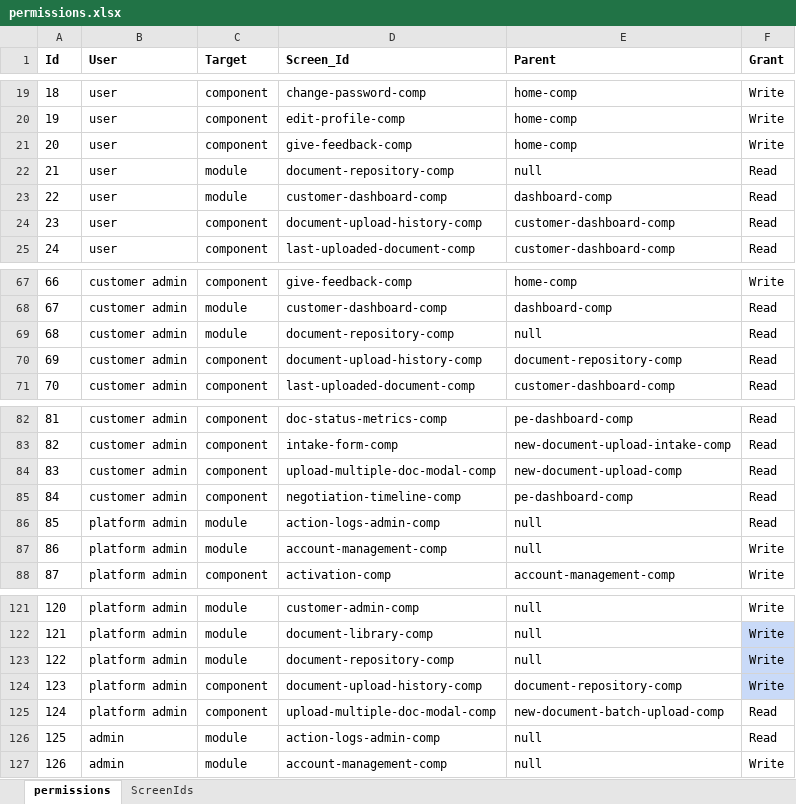
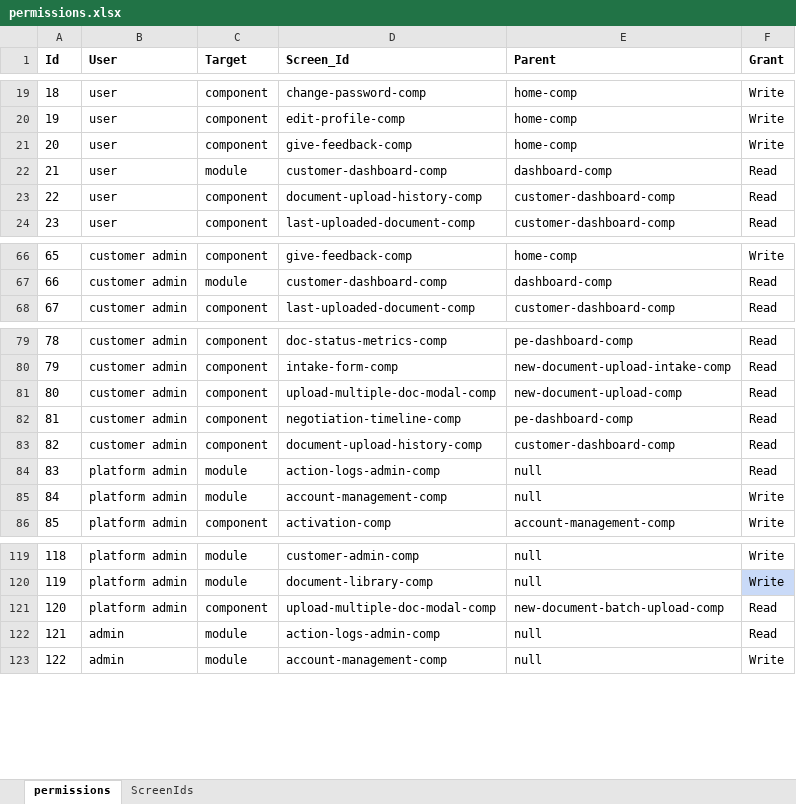
Before and after one commit to bejaz-lc/roles-permissions, an Excel workbook: permissions.xlsx, sheet permissions, drawn as a sheet; only a part is shown, gaps mark what is left out; values as stored, in another font and other column widths than the file's, no borders; conditional formats not drawn; removed rows and columns are numbered as before the commit, all else as after; the diff names each change by its address in the sheet, - before the commit and + after, or states it on an @@ line.

Commit message:
Updated permissions for Document Repository.

```diff
--- a/permissions.xlsx (sheet permissions)
+++ b/permissions.xlsx (sheet permissions)
-row 22: 21 | user | module | document-repository-comp | null | Read
@@ column A (Id) renumbered from row 22 down @@
-row 69: 68 | customer admin | module | document-repository-comp | null | Read
-row 70: 69 | customer admin | component | document-upload-history-comp | document-repository-comp | Read
+row 83: 82 | customer admin | component | document-upload-history-comp | customer-dashboard-comp | Read
-row 123: 122 | platform admin | module | document-repository-comp | null | Write
-row 124: 123 | platform admin | component | document-upload-history-comp | document-repository-comp | Write
```
Also changed, not shown: 1 other file.
